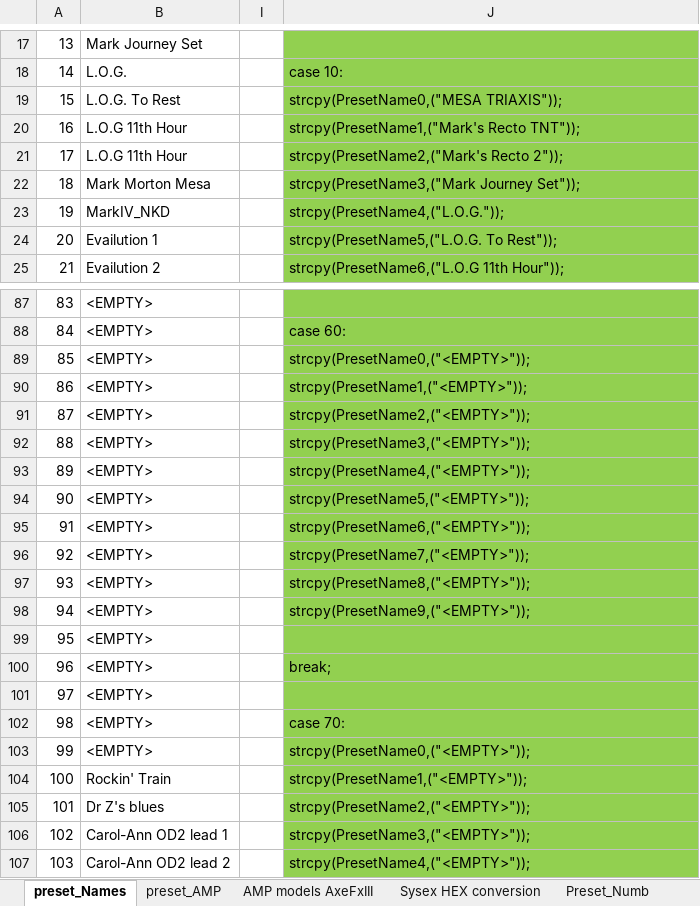
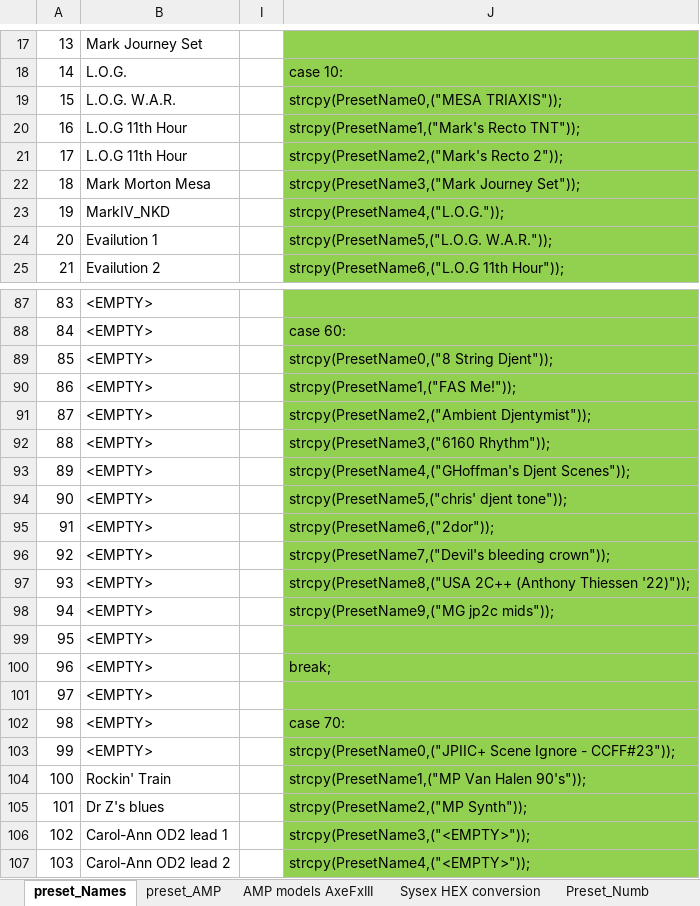
Before and after one commit to Axelman8/Pari_V7.1_MKI, an Excel workbook: preset_names.xlsm, sheet preset_Names, drawn as a sheet; only a part is shown, gaps mark what is left out; values as stored, in another font and other column widths than the file's, no borders; the diff covers the shown part only; the diff names each change by its address in the sheet, - before the commit and + after, or states it on an @@ line.

```diff
--- a/preset_names.xlsm (sheet preset_Names)
+++ b/preset_names.xlsm (sheet preset_Names)
-B19: L.O.G. To Rest
+B19: L.O.G. W.A.R.
-J24: strcpy(PresetName5,("L.O.G. To Rest"));
+J24: strcpy(PresetName5,("L.O.G. W.A.R."));
-J89: strcpy(PresetName0,("<EMPTY>"));
+J89: strcpy(PresetName0,("8 String Djent"));
-J90: strcpy(PresetName1,("<EMPTY>"));
+J90: strcpy(PresetName1,("FAS Me!"));
-J91: strcpy(PresetName2,("<EMPTY>"));
+J91: strcpy(PresetName2,("Ambient Djentymist"));
-J92: strcpy(PresetName3,("<EMPTY>"));
+J92: strcpy(PresetName3,("6160 Rhythm"));
-J93: strcpy(PresetName4,("<EMPTY>"));
+J93: strcpy(PresetName4,("GHoffman's Djent Scenes"));
-J94: strcpy(PresetName5,("<EMPTY>"));
+J94: strcpy(PresetName5,("chris' djent tone"));
-J95: strcpy(PresetName6,("<EMPTY>"));
+J95: strcpy(PresetName6,("2dor"));
-J96: strcpy(PresetName7,("<EMPTY>"));
+J96: strcpy(PresetName7,("Devil's bleeding crown"));
-J97: strcpy(PresetName8,("<EMPTY>"));
+J97: strcpy(PresetName8,("USA 2C++ (Anthony Thiessen '22)"));
-J98: strcpy(PresetName9,("<EMPTY>"));
+J98: strcpy(PresetName9,("MG jp2c mids"));
-J103: strcpy(PresetName0,("<EMPTY>"));
+J103: strcpy(PresetName0,("JPIIC+ Scene Ignore - CCFF#23"));
-J104: strcpy(PresetName1,("<EMPTY>"));
+J104: strcpy(PresetName1,("MP Van Halen 90's"));
-J105: strcpy(PresetName2,("<EMPTY>"));
+J105: strcpy(PresetName2,("MP Synth"));
```
Also changed, not shown: 17 edited cells elsewhere in this sheet, hidden cells, 7 other files.
